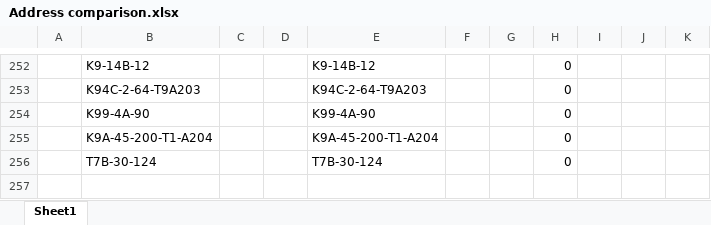
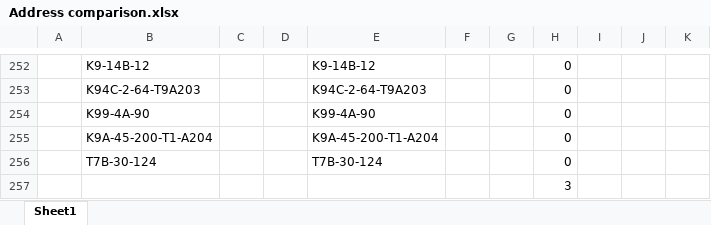
Before and after one commit to lcorkidi/adin_2022, an Excel workbook: _files/Address comparison.xlsx, sheet Sheet1, drawn as a sheet; only a part is shown, gaps mark what is left out; values as stored, in another font and other column widths than the file's, no borders; the diff covers the shown part only; the diff names each change by its address in the sheet, - before the commit and + after, or states it on an @@ line.

```diff
--- a/_files/Address comparison.xlsx (sheet Sheet1)
+++ b/_files/Address comparison.xlsx (sheet Sheet1)
+row 257:  |  |  |  |  |  |  | 3
```
Also changed, not shown: 82 edited cells elsewhere in this sheet, 32 other files.
